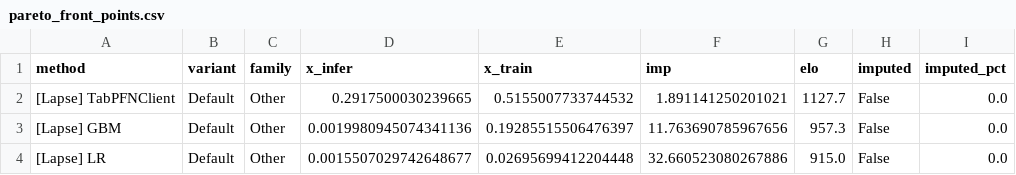
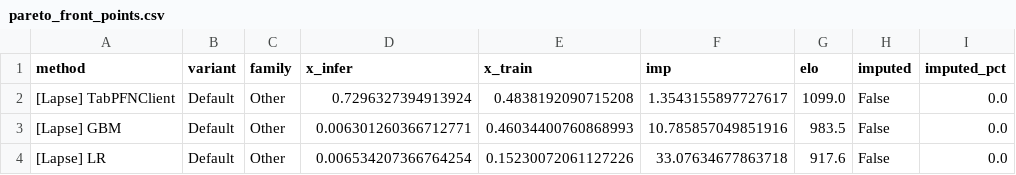
Before and after one commit to IFoA-ADSWP/TabPFN, a CSV file: scripts/eval/lapse_benchmark_v1/pareto_front_points.csv, drawn as a sheet.

```diff
--- a/scripts/eval/lapse_benchmark_v1/pareto_front_points.csv
+++ b/scripts/eval/lapse_benchmark_v1/pareto_front_points.csv
@@ -1,4 +1,4 @@
 method,variant,family,x_infer,x_train,imp,elo,imputed,imputed_pct
-[Lapse] TabPFNClient,Default,Other,0.2917500030239665,0.5155007733744532,1.891141250201021,1127.7,False,0.0
-[Lapse] GBM,Default,Other,0.0019980945074341136,0.19285515506476397,11.763690785967656,957.3,False,0.0
-[Lapse] LR,Default,Other,0.0015507029742648677,0.02695699412204448,32.660523080267886,915.0,False,0.0
+[Lapse] TabPFNClient,Default,Other,0.7296327394913924,0.4838192090715208,1.3543155897727617,1099.0,False,0.0
+[Lapse] GBM,Default,Other,0.006301260366712771,0.46034400760868993,10.785857049851916,983.5,False,0.0
+[Lapse] LR,Default,Other,0.006534207366764254,0.15230072061127226,33.07634677863718,917.6,False,0.0
```
Also changed, not shown: scripts/eval/lapse_benchmark_v1/results_per_split.csv, scripts/eval/lapse_benchmark_v1/tabarena_leaderboard.csv, 28 other files.
